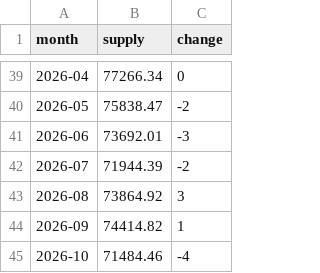
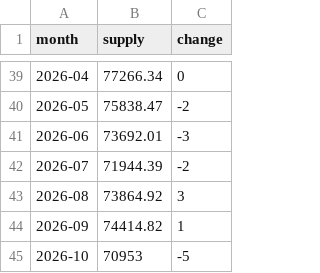
Before and after one commit to partylogo/usdc-detection-station, a CSV file: usdc_monthly_supply.csv, drawn as a sheet; only a part is shown, gaps mark what is left out.

```diff
--- a/usdc_monthly_supply.csv
+++ b/usdc_monthly_supply.csv
@@ -44,2 +44,2 @@ month,supply,change
 2026-09,74414.82,1
-2026-10,71484.46,-4
+2026-10,70953,-5
```
Also changed, not shown: usdt_monthly_supply.csv, 5 other files.
